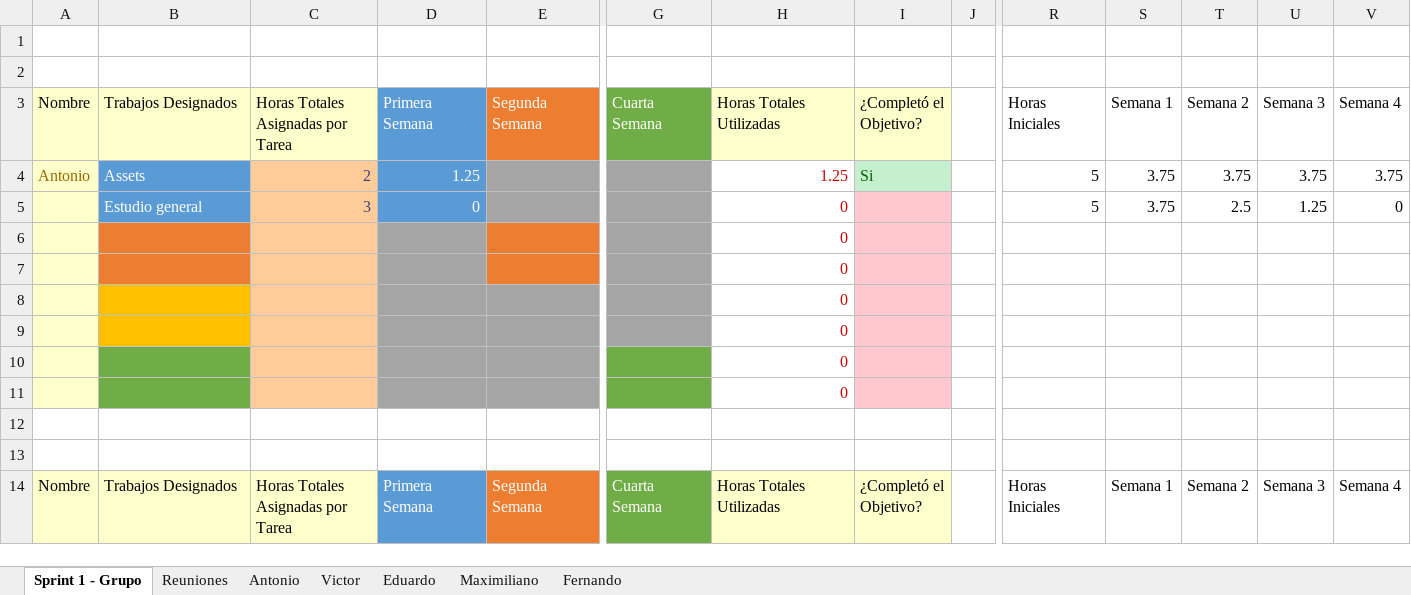
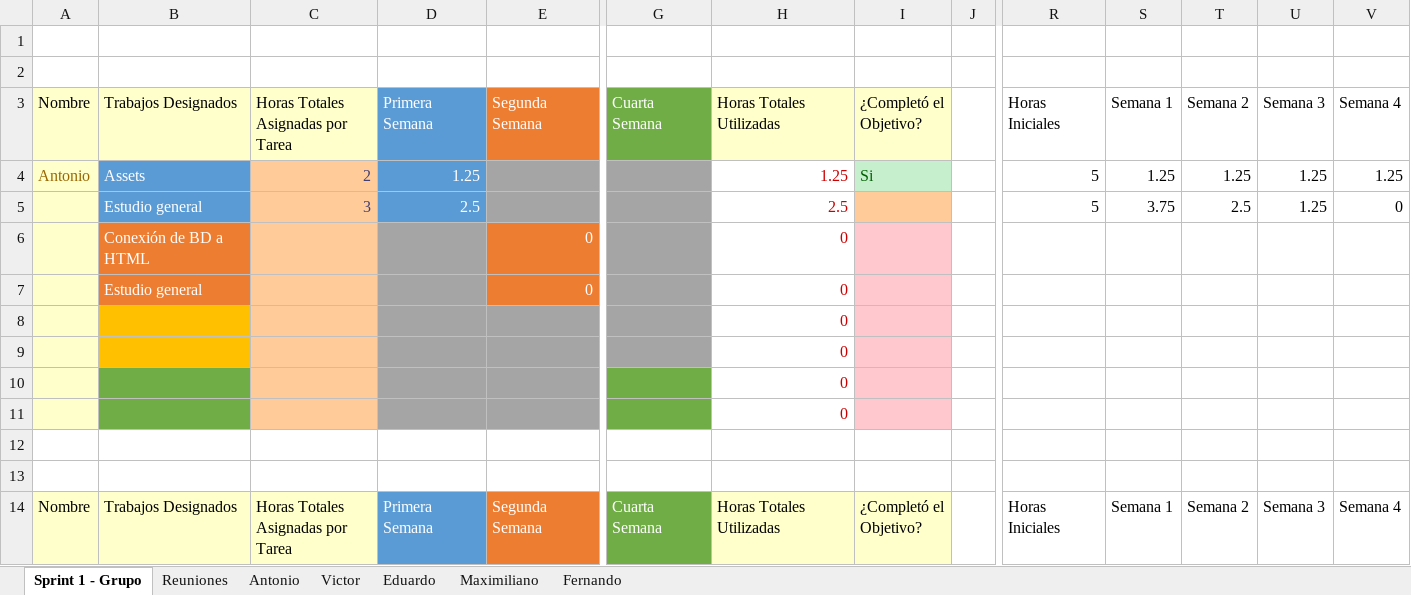
Before and after one commit to DarAkus1420/FCUD, an Excel workbook: Documentos/Sprints.xlsx, sheet Sprint 1 - Grupo, drawn as a sheet; only a part is shown, gaps mark what is left out; values as stored, in another font and other column widths than the file's, no borders; charts and pictures and table styles not drawn; removed rows and columns are numbered as before the commit, all else as after; rows hold the shown columns only; the diff covers the shown part only; the diff names each change by its address in the sheet, - before the commit and + after, or states it on an @@ line.

Commit message:
Actualizado el documento de los Sprints
Con lo realizado durante la reunión

```diff
--- a/Documentos/Sprints.xlsx (sheet Sprint 1 - Grupo)
+++ b/Documentos/Sprints.xlsx (sheet Sprint 1 - Grupo)
-S4: 3.75
+S4: 1.25
-T4: 3.75
+T4: 1.25
-U4: 3.75
+U4: 1.25
-V4: 3.75
+V4: 1.25
-D5: 0
+D5: 2.5
-H5: 0
+H5: 2.5
-I5 fill: #FFC7CE
+I5 fill: #FFCC99
-row 6:  |  |  |  |  |  | 0
-row 7:  |  |  |  |  |  | 0
+row 6:  | Conexión de BD a HTML |  |  | 0 |  | 0
+row 7:  | Estudio general |  |  | 0 |  | 0
```
Also changed, not shown: 11 added rows, 12 removed rows, 30 edited cells and cell formats elsewhere in this sheet, sheet Victor, sheet Fernando, sheet Reuniones, sheet Eduardo, sheet Antonio, sheet Maximiliano, formulas that keep their value, charts or pictures.
